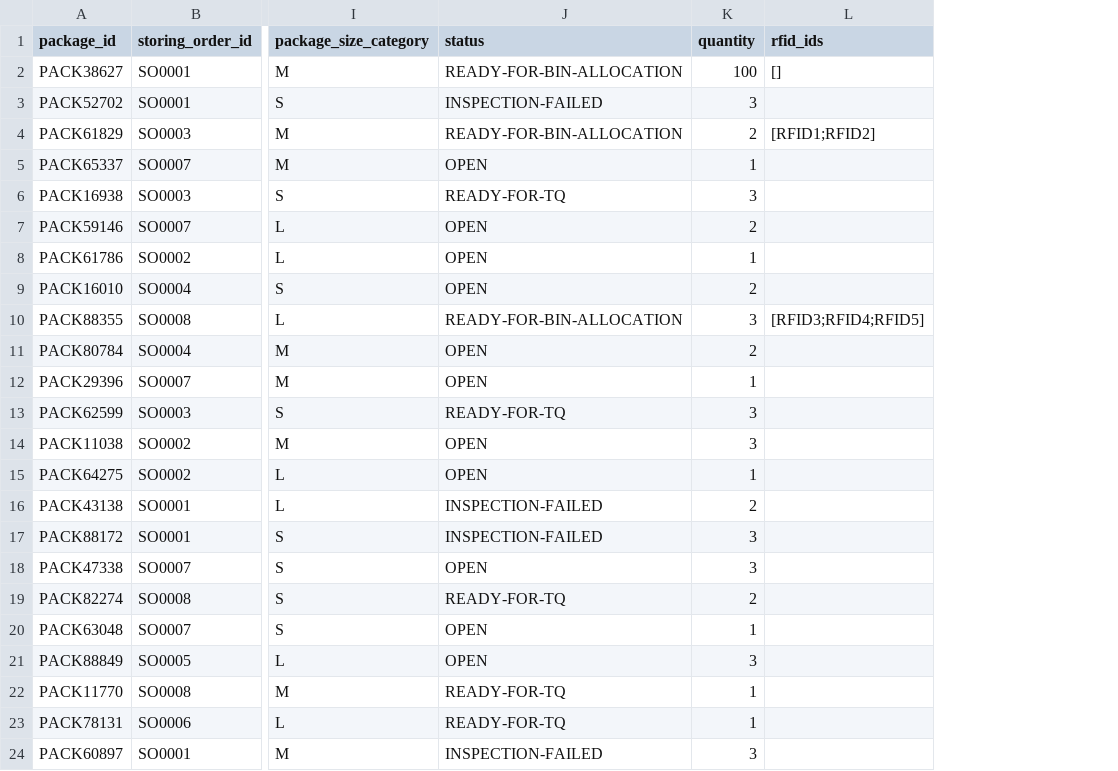
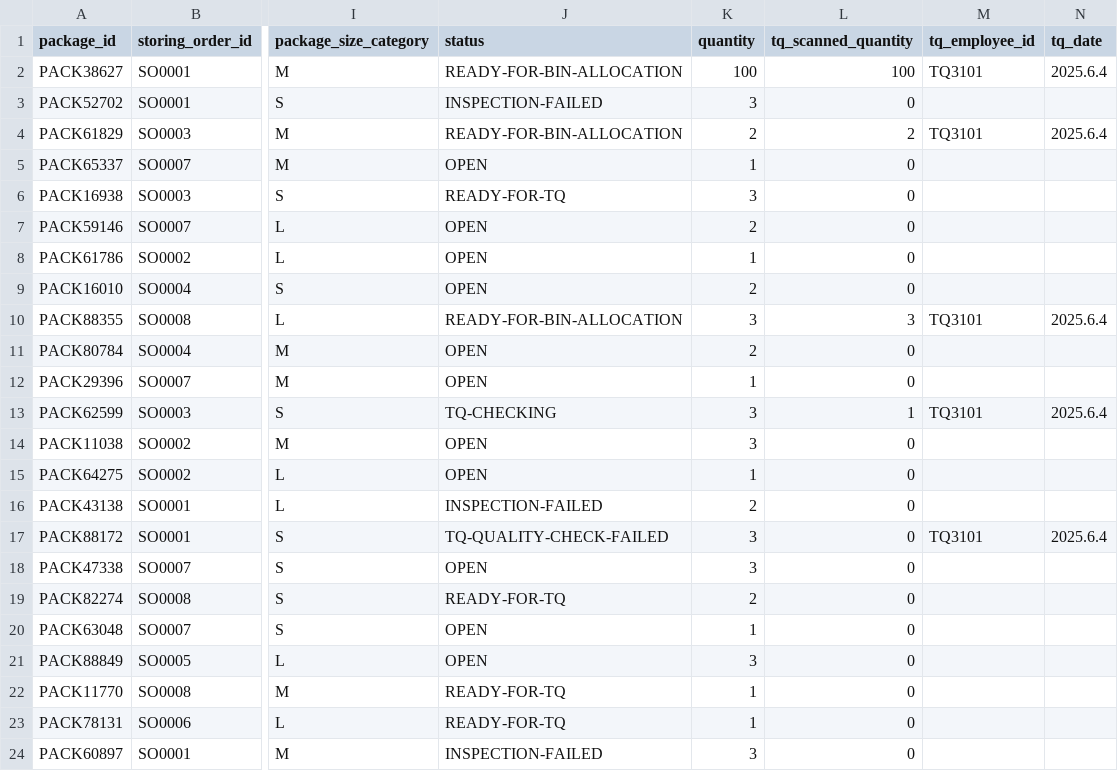
Before and after one commit to cargoops/backend, a CSV file: data/Packages.csv, drawn as a sheet; only a part is shown, gaps mark what is left out; removed rows and columns are numbered as before the commit, all else as after; the diff names each change by its address in the sheet, - before the commit and + after, or states it on an @@ line.

Commit message:
add read packages and modify tq rfid logic

```diff
--- a/data/Packages.csv
+++ b/data/Packages.csv
-column L (rfid_ids), rows 2-10: [] |  | [RFID1;RFID2] |  |  |  |  |  | [RFID3;RFID4;RFID5]
+column L (tq_scanned_quantity), rows 2-24: 100 | 0 | 2 | 0 | 0 | 0 | 0 | 0 | 3 | 0 | 0 | 1 | 0 | 0 | 0 | 0 | 0 | 0 | 0 | 0 | 0 | 0 | 0
+column M (tq_employee_id), rows 2-17: TQ3101 |  | TQ3101 |  |  |  |  |  | TQ3101 |  |  | TQ3101 |  |  |  | TQ3101
+column N (tq_date), rows 2-17: 2025.6.4 |  | 2025.6.4 |  |  |  |  |  | 2025.6.4 |  |  | 2025.6.4 |  |  |  | 2025.6.4
-J13 (status): READY-FOR-TQ
+J13 (status): TQ-CHECKING
-J17 (status): INSPECTION-FAILED
+J17 (status): TQ-QUALITY-CHECK-FAILED
```
Also changed, not shown: 10 other files.
